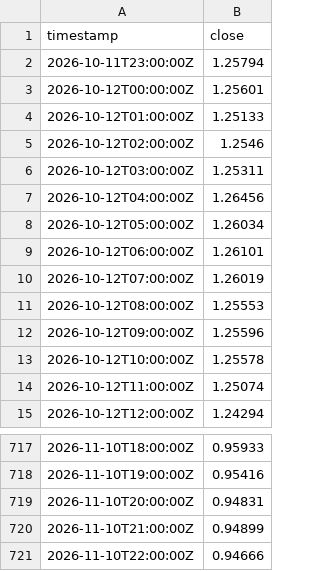
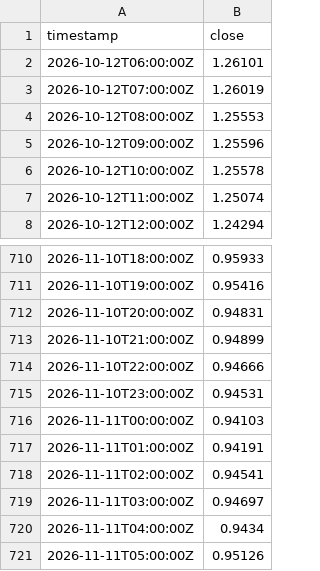
Before and after one commit to benitowinberg-ctrl/hybrixx-paper-cloud, a CSV file: evolution-lab/data/xrp_eur_1h.csv, drawn as a sheet; only a part is shown, gaps mark what is left out.

```diff
--- a/evolution-lab/data/xrp_eur_1h.csv
+++ b/evolution-lab/data/xrp_eur_1h.csv
@@ -1,9 +1,2 @@
 timestamp,close
-2026-10-11T23:00:00Z,1.25794
-2026-10-12T00:00:00Z,1.25601
-2026-10-12T01:00:00Z,1.25133
-2026-10-12T02:00:00Z,1.2546
-2026-10-12T03:00:00Z,1.25311
-2026-10-12T04:00:00Z,1.26456
-2026-10-12T05:00:00Z,1.26034
 2026-10-12T06:00:00Z,1.26101
@@ -721 +714,8 @@ timestamp,close
 2026-11-10T22:00:00Z,0.94666
+2026-11-10T23:00:00Z,0.94531
+2026-11-11T00:00:00Z,0.94103
+2026-11-11T01:00:00Z,0.94191
+2026-11-11T02:00:00Z,0.94541
+2026-11-11T03:00:00Z,0.94697
+2026-11-11T04:00:00Z,0.9434
+2026-11-11T05:00:00Z,0.95126
```
Also changed, not shown: 3 other files.
